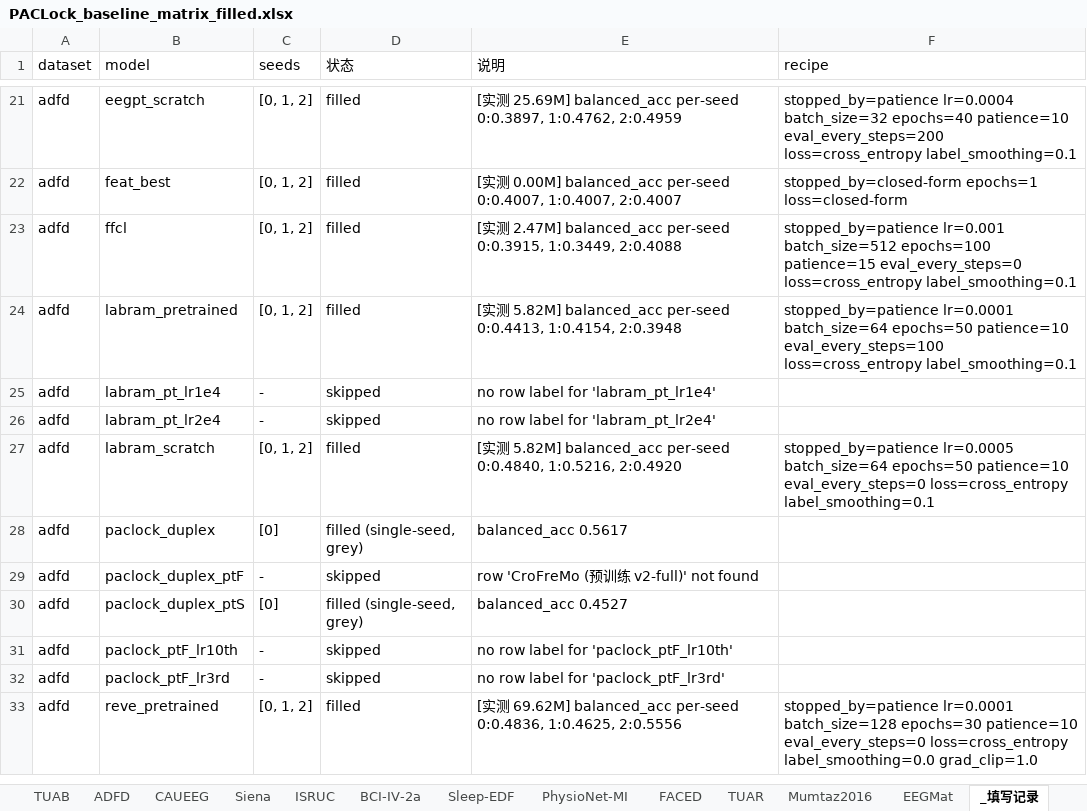
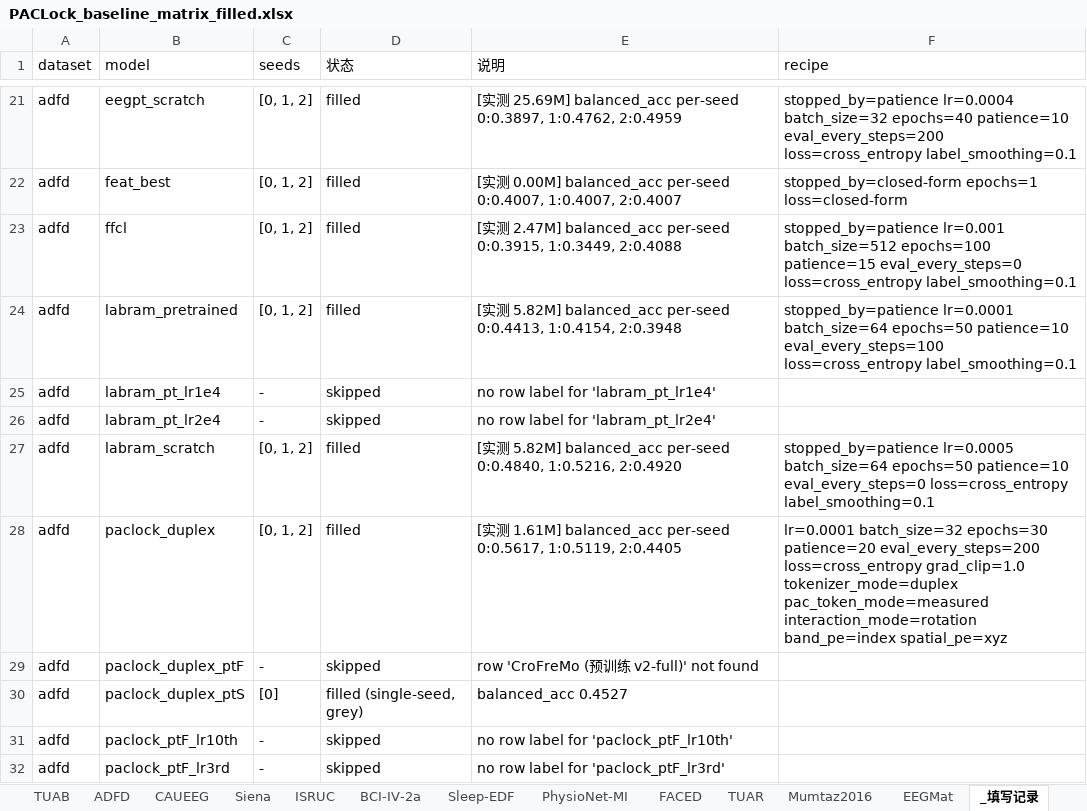
Before and after one commit to Joni-z/PACLock, an Excel workbook: results/PACLock_baseline_matrix_filled.xlsx, sheet _填写记录, drawn as a sheet; only a part is shown, gaps mark what is left out; the shorter side is filled out with more unchanged rows; values as stored, in another font and other column widths than the file's, no borders; the diff covers the shown part only; the diff names each change by its address in the sheet, - before the commit and + after, or states it on an @@ line.

```diff
--- a/results/PACLock_baseline_matrix_filled.xlsx (sheet _填写记录)
+++ b/results/PACLock_baseline_matrix_filled.xlsx (sheet _填写记录)
-C28 (seeds): [0]
+C28 (seeds): [0, 1, 2]
-D28 (状态): filled (single-seed, grey)
+D28 (状态): filled
-E28 (说明): balanced_acc 0.5617
+E28 (说明): [实测 1.61M] balanced_acc per-seed 0:0.5617, 1:0.5119, 2:0.4405
-F28 (recipe): (empty)
+F28 (recipe): lr=0.0001 batch_size=32 epochs=30 patience=20 eval_every_steps=200 loss=cross_entropy grad_clip=1.0 tokenizer_mode=duplex pac_token_mode=measured interaction_mode=rotation band_pe=index spatial_pe=xyz
```
Also changed, not shown: 13 added rows and 40 edited cells elsewhere in this sheet, sheet TUSZ, sheet Sleep-EDF, sheet ISRUC, sheet TUAR, sheet Siena, sheet IIIC, 4 more sheets, 2 other files.
